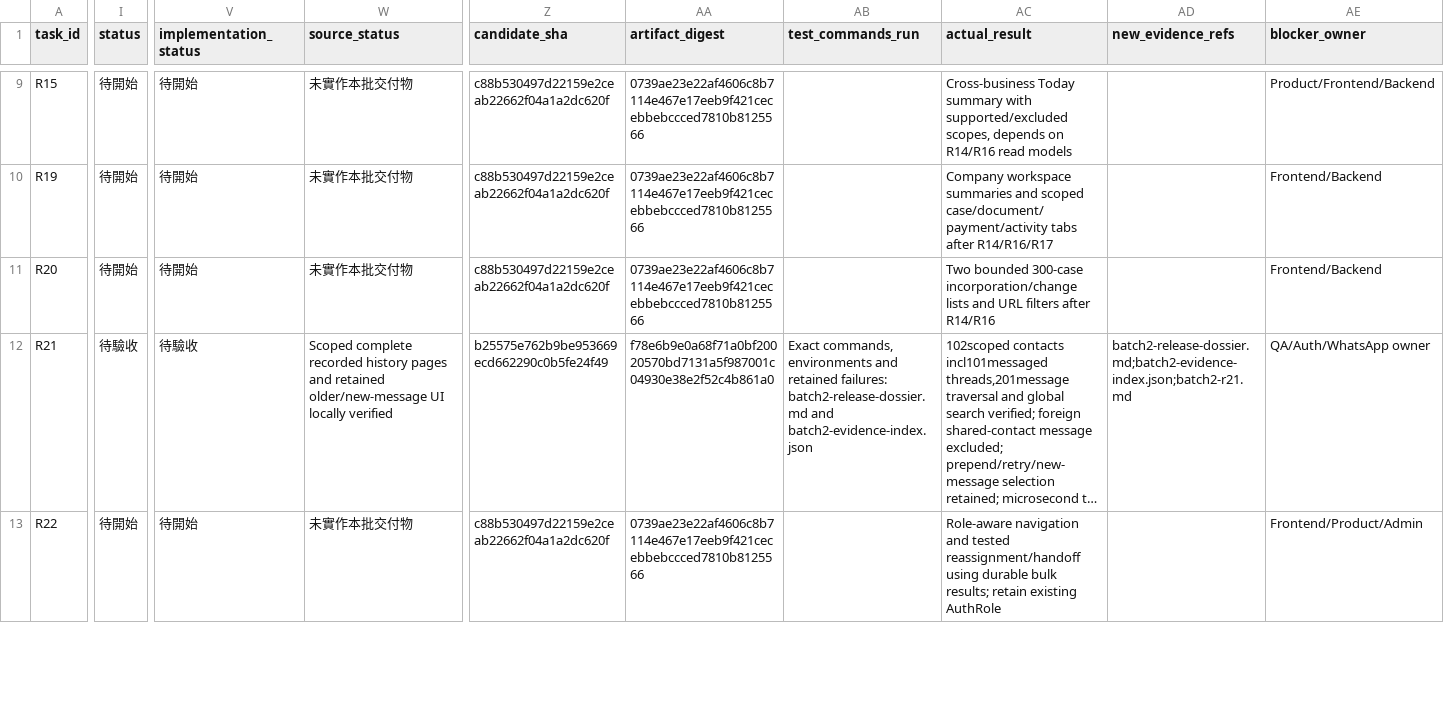
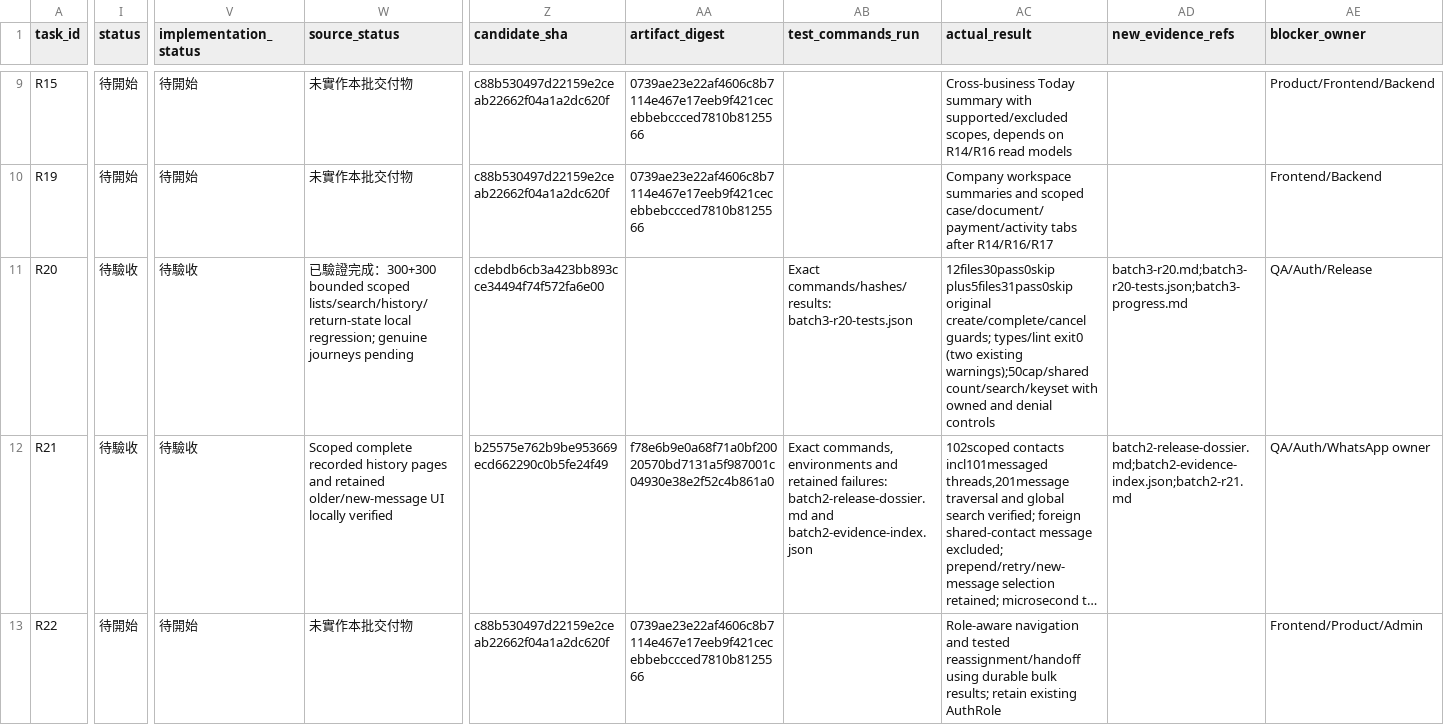
Before and after one commit to YNWAforever/kossilon-hub, a CSV file: docs/audit-remediation/2026-10-12/task-tracker.csv, drawn as a sheet; only a part is shown, gaps mark what is left out; long unchanged cells end in …; the diff covers the shown part only; the diff names each change by its address in the sheet, - before the commit and + after, or states it on an @@ line.

Commit message:
docs(audit): record R20 scoped list regressions and preserved UC baseline

```diff
--- a/docs/audit-remediation/2026-10-12/task-tracker.csv
+++ b/docs/audit-remediation/2026-10-12/task-tracker.csv
-I11 (status): 待開始
+I11 (status): 待驗收
-V11 (implementation_status): 待開始
+V11 (implementation_status): 待驗收
-W11 (source_status): 未實作本批交付物
+W11 (source_status): 已驗證完成：300+300 bounded scoped lists/search/history/return-state local regression; genuine journeys pending
-Z11 (candidate_sha): c88b530497d22159e2ceab22662f04a1a2dc620f
+Z11 (candidate_sha): cdebdb6cb3a423bb893cce34494f74f572fa6e00
-AA11 (artifact_digest): 0739ae23e22af4606c8b7114e467e17eeb9f421cecebbebccced7810b8125566
+AA11 (artifact_digest): (empty)
-AB11 (test_commands_run): (empty)
+AB11 (test_commands_run): Exact commands/hashes/results: batch3-r20-tests.json
-AC11 (actual_result): Two bounded 300-case incorporation/change lists and URL filters after R14/R16
+AC11 (actual_result): 12files30pass0skip plus5files31pass0skip original create/complete/cancel guards; types/lint exit0 (two existing warnings);50cap/shared count/search/keyset with owned and denial controls
-AD11 (new_evidence_refs): (empty)
+AD11 (new_evidence_refs): batch3-r20.md;batch3-r20-tests.json;batch3-progress.md
-AE11 (blocker_owner): Frontend/Backend
+AE11 (blocker_owner): QA/Auth/Release
```
Also changed, not shown: 1 edited cell elsewhere in this file, docs/audit-remediation/2026-10-12/user-case-execution.csv, 3 other files.
